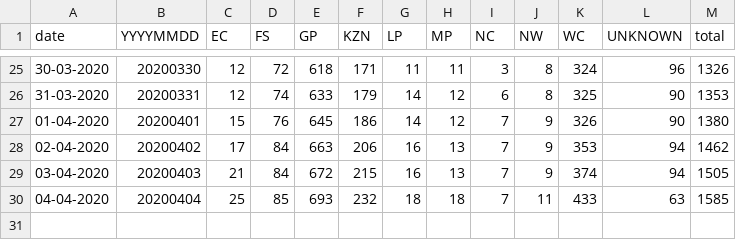
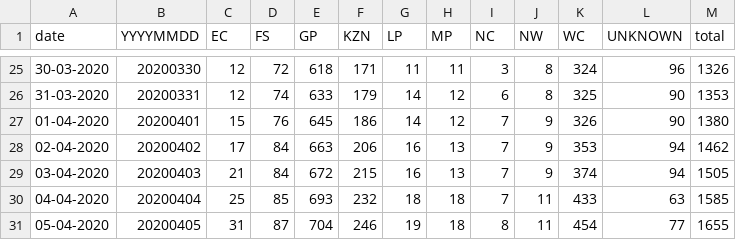
Before and after one commit to dsfsi/covid19za, a CSV file: data/covid19za_provincial_cumulative_timeline_confirmed.csv, drawn as a sheet; only a part is shown, gaps mark what is left out; the diff names each change by its address in the sheet, - before the commit and + after, or states it on an @@ line.

Commit message:
Update covid19za_provincial_cumulative_timeline_confirmed.csv

```diff
--- a/data/covid19za_provincial_cumulative_timeline_confirmed.csv
+++ b/data/covid19za_provincial_cumulative_timeline_confirmed.csv
+row 31: 05-04-2020 | 20200405 | 31 | 87 | 704 | 246 | 19 | 18 | 8 | 11 | 454 | 77 | 1655
```
